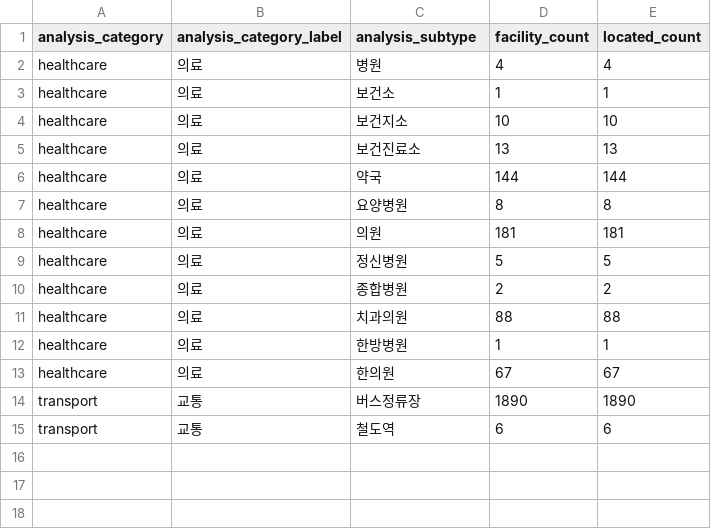
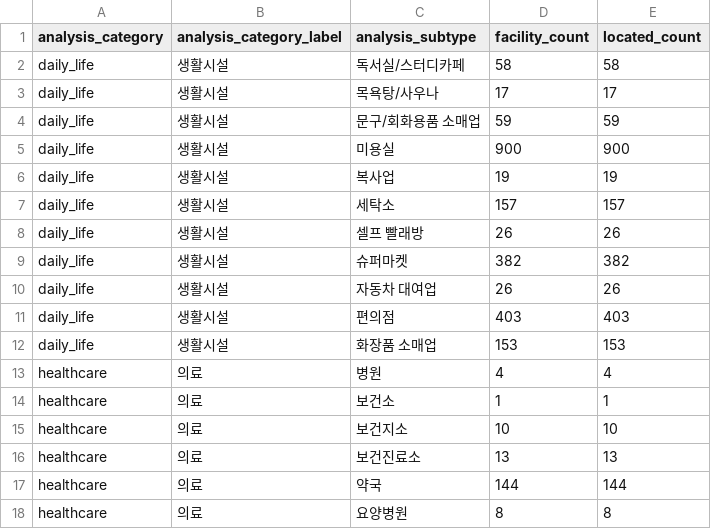
Before and after one commit to rnxodnd/honsal-index, a CSV file: data/processed/facility_type_catalog.csv, drawn as a sheet; only a part is shown; the shorter side is filled out with more unchanged rows; the diff covers the shown part only; the diff names each change by its address in the sheet, - before the commit and + after, or states it on an @@ line.

```diff
--- a/data/processed/facility_type_catalog.csv
+++ b/data/processed/facility_type_catalog.csv
+row 2: daily_life | 생활시설 | 독서실/스터디카페 | 58 | 58
+row 3: daily_life | 생활시설 | 목욕탕/사우나 | 17 | 17
+row 4: daily_life | 생활시설 | 문구/회화용품 소매업 | 59 | 59
+row 5: daily_life | 생활시설 | 미용실 | 900 | 900
+row 6: daily_life | 생활시설 | 복사업 | 19 | 19
+row 7: daily_life | 생활시설 | 세탁소 | 157 | 157
+row 8: daily_life | 생활시설 | 셀프 빨래방 | 26 | 26
+row 9: daily_life | 생활시설 | 슈퍼마켓 | 382 | 382
+row 10: daily_life | 생활시설 | 자동차 대여업 | 26 | 26
+row 11: daily_life | 생활시설 | 편의점 | 403 | 403
+row 12: daily_life | 생활시설 | 화장품 소매업 | 153 | 153
```
Also changed, not shown: 15 added rows elsewhere in this file, data/processed/facility_dataset_status.csv, 13 other files.
